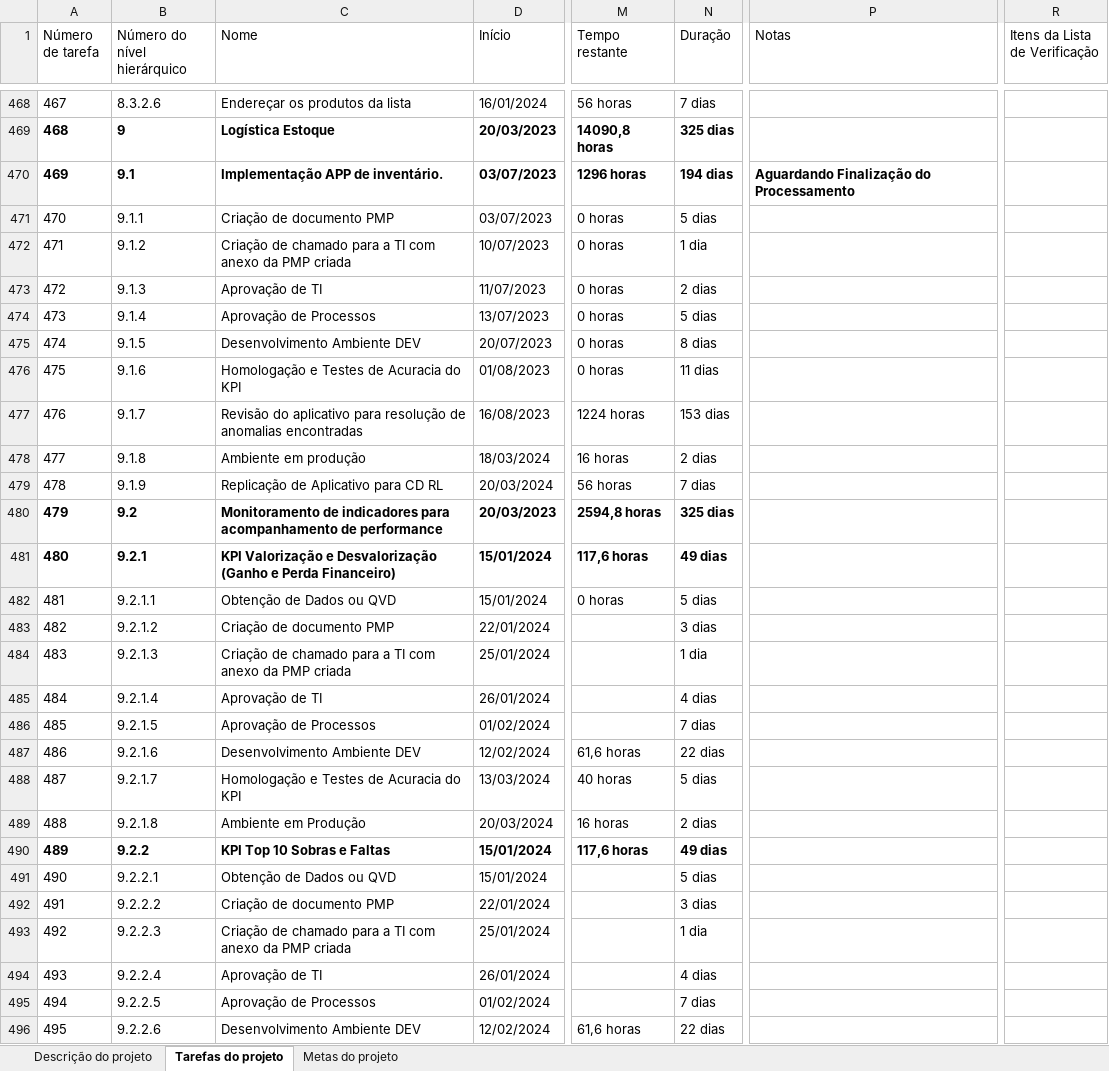
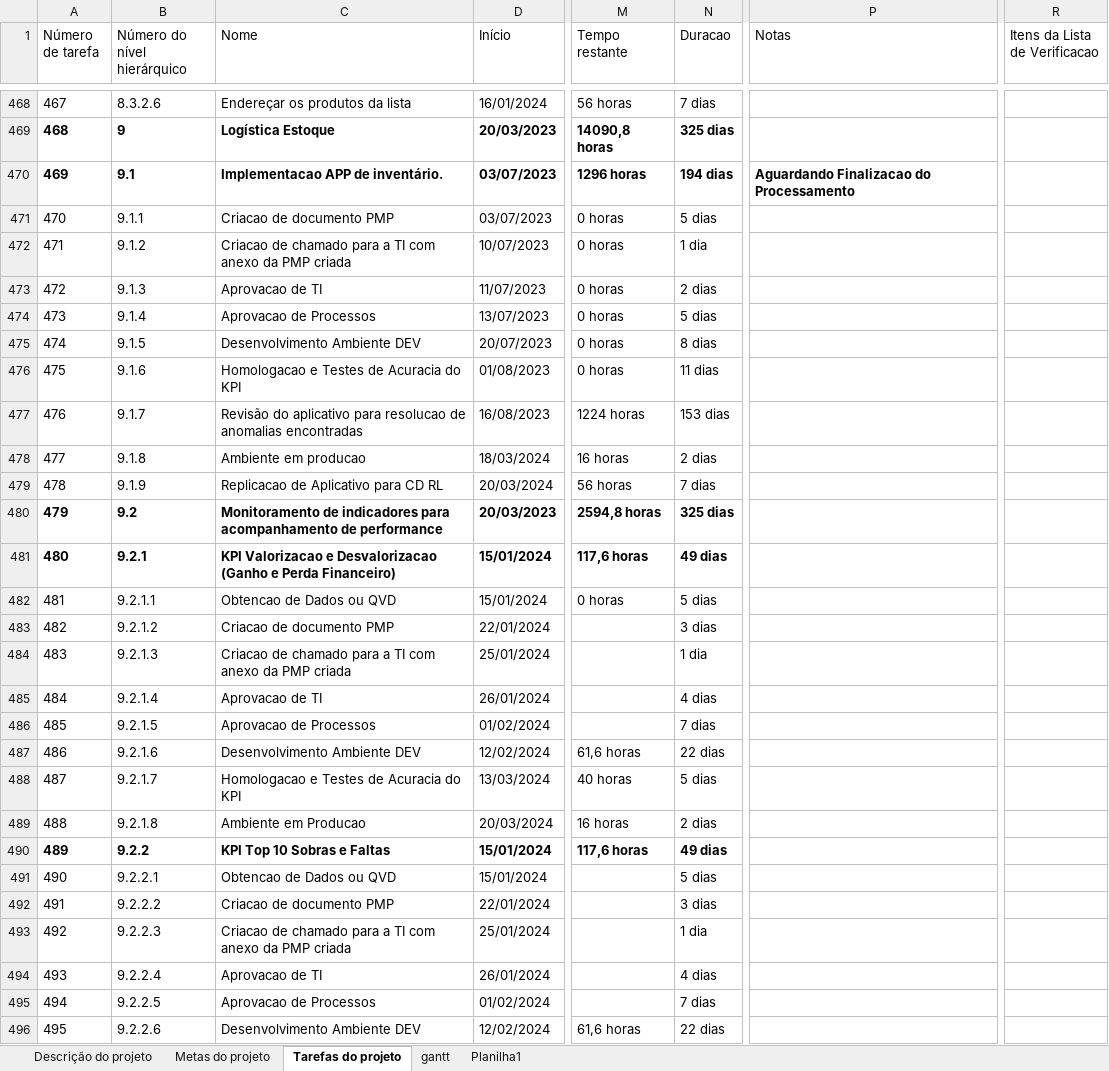
Before and after one commit to JhonataCarajas/Status-Report, an Excel workbook: BD/SC_2023_Supply Chain Basics.xlsx, sheet Tarefas do projeto, drawn as a sheet; only a part is shown, gaps mark what is left out; values as stored, in another font and other column widths than the file's, no borders; the diff covers the shown part only; the diff names each change by its address in the sheet, - before the commit and + after, or states it on an @@ line.

```diff
--- a/BD/SC_2023_Supply Chain Basics.xlsx (sheet Tarefas do projeto)
+++ b/BD/SC_2023_Supply Chain Basics.xlsx (sheet Tarefas do projeto)
+sheet tab: gantt
+sheet tab: Planilha1
@@ sheet tab order changed: Descrição do projeto | Metas do projeto | Tarefas do projeto | gantt | Planilha1 @@
-N1: Duração
+N1: Duracao
-R1: Itens da Lista de Verificação
+R1: Itens da Lista de Verificacao
-C470 (Nome): Implementação APP de inventário.
+C470 (Nome): Implementacao APP de inventário.
-P470 (Notas): Aguardando Finalização do Processamento
+P470 (Notas): Aguardando Finalizacao do Processamento
-C471 (Nome): Criação de documento PMP
+C471 (Nome): Criacao de documento PMP
-C472 (Nome): Criação de chamado…
+C472 (Nome): Criacao de chamado…
-C473 (Nome): Aprovação de TI
+C473 (Nome): Aprovacao de TI
-C474 (Nome): Aprovação de Processos
+C474 (Nome): Aprovacao de Processos
-C476 (Nome): Homologação e Testes de Acuracia do KPI
+C476 (Nome): Homologacao e Testes de Acuracia do KPI
-C477 (Nome): …aplicativo para resolução de anomalias…
+C477 (Nome): …aplicativo para resolucao de anomalias…
-C478 (Nome): Ambiente em produção
+C478 (Nome): Ambiente em producao
-C479 (Nome): Replicação de Aplicativo para CD RL
+C479 (Nome): Replicacao de Aplicativo para CD RL
-C481 (Nome): KPI Valorização e Desvalorização (Ganho e…
+C481 (Nome): KPI Valorizacao e Desvalorizacao (Ganho e…
-C482 (Nome): Obtenção de Dados ou QVD
+C482 (Nome): Obtencao de Dados ou QVD
-C483 (Nome): Criação de documento PMP
+C483 (Nome): Criacao de documento PMP
-C484 (Nome): Criação de chamado…
+C484 (Nome): Criacao de chamado…
-C485 (Nome): Aprovação de TI
+C485 (Nome): Aprovacao de TI
-C486 (Nome): Aprovação de Processos
+C486 (Nome): Aprovacao de Processos
-C488 (Nome): Homologação e Testes de Acuracia do KPI
+C488 (Nome): Homologacao e Testes de Acuracia do KPI
-C489 (Nome): Ambiente em Produção
+C489 (Nome): Ambiente em Producao
-C491 (Nome): Obtenção de Dados ou QVD
+C491 (Nome): Obtencao de Dados ou QVD
-C492 (Nome): Criação de documento PMP
+C492 (Nome): Criacao de documento PMP
-C493 (Nome): Criação de chamado…
+C493 (Nome): Criacao de chamado…
-C494 (Nome): Aprovação de TI
+C494 (Nome): Aprovacao de TI
-C495 (Nome): Aprovação de Processos
+C495 (Nome): Aprovacao de Processos
```
Also changed, not shown: 312 edited cells and cell formats elsewhere in this sheet, sheet Descrição do projeto, 4 other files.
